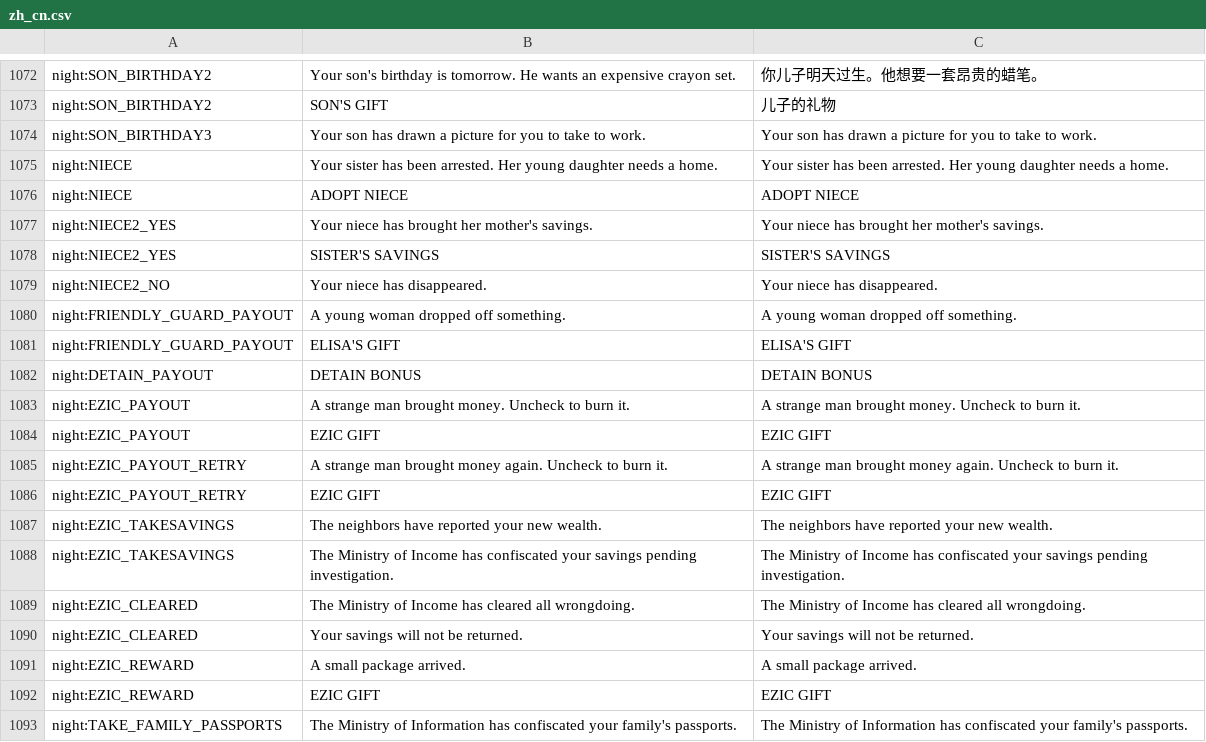
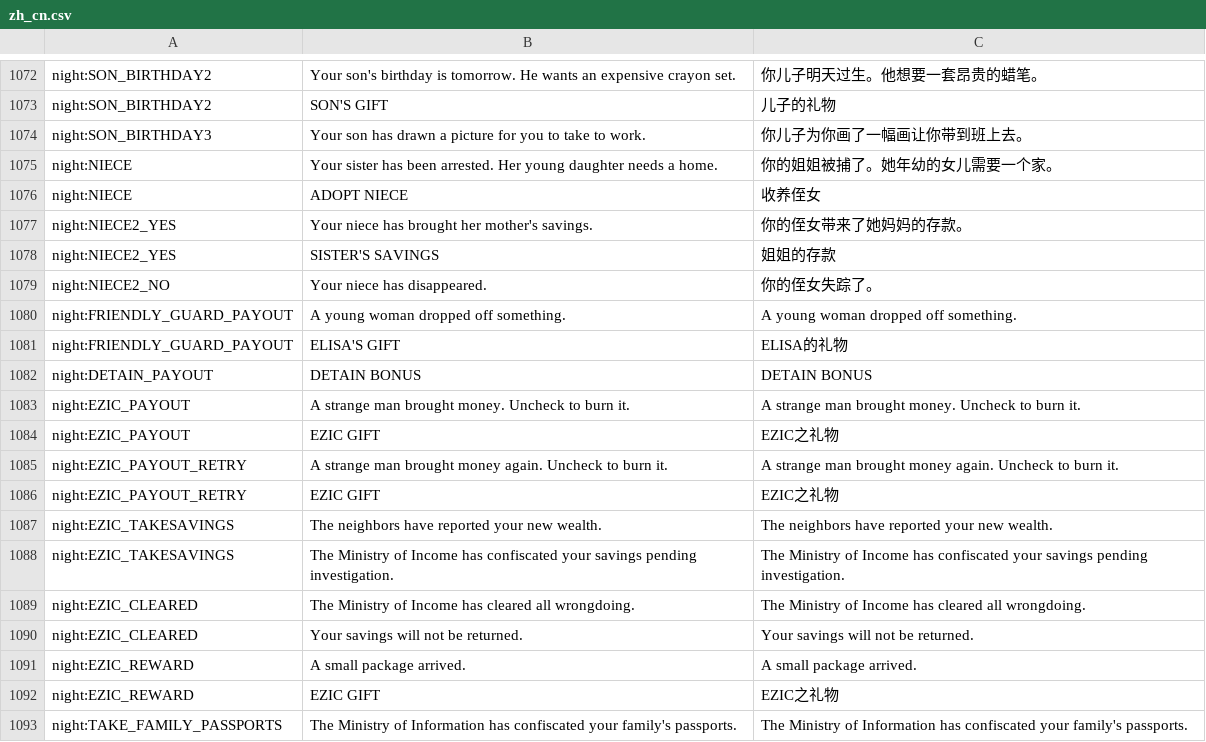
Before and after one commit to WhiteGemLoc/PPLoc, a CSV file: zh_cn.csv, drawn as a sheet; only a part is shown, gaps mark what is left out; the diff names each change by its address in the sheet, - before the commit and + after, or states it on an @@ line.

Commit message:
Updates 620fb1e7-151e-4372-b912-c63201ad1a4f

```diff
--- a/zh_cn.csv
+++ b/zh_cn.csv
-C1074: Your son has drawn a picture for you to take to work.
+C1074: 你儿子为你画了一幅画让你带到班上去。
-C1075: Your sister has been arrested. Her young daughter needs a home.
+C1075: 你的姐姐被捕了。她年幼的女儿需要一个家。
-C1076: ADOPT NIECE
+C1076: 收养侄女
-C1077: Your niece has brought her mother's savings.
+C1077: 你的侄女带来了她妈妈的存款。
-C1078: SISTER'S SAVINGS
+C1078: 姐姐的存款
-C1079: Your niece has disappeared.
+C1079: 你的侄女失踪了。
-C1081: ELISA'S GIFT
+C1081: ELISA的礼物
-C1084: EZIC GIFT
+C1084: EZIC之礼物
-C1086: EZIC GIFT
+C1086: EZIC之礼物
-C1092: EZIC GIFT
+C1092: EZIC之礼物
```
